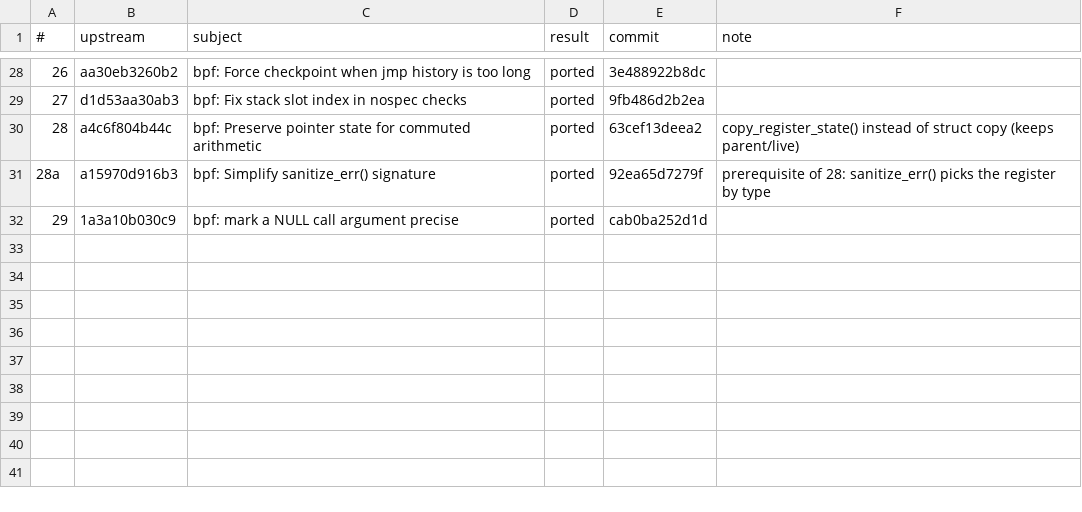
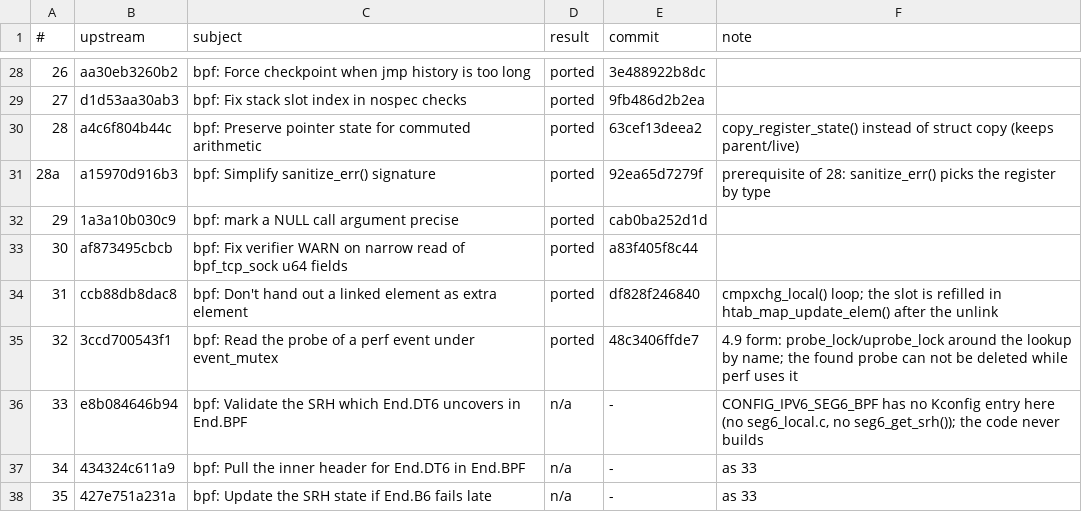
Before and after one commit to xbill9/android_kernel_google_msm-4.9, a TSV file: backport-tools/verifier-fixes.tsv, drawn as a sheet; only a part is shown, gaps mark what is left out; the diff names each change by its address in the sheet, - before the commit and + after, or states it on an @@ line.

```diff
--- a/backport-tools/verifier-fixes.tsv
+++ b/backport-tools/verifier-fixes.tsv
+row 33: 30 | af873495cbcb | bpf: Fix verifier WARN on narrow read of bpf_tcp_sock u64 fields | ported | a83f405f8c44
+row 34: 31 | ccb88db8dac8 | bpf: Don't hand out a linked element as extra element | ported | df828f246840 | cmpxchg_local() loop; the slot is refilled in htab_map_update_elem() after the unlink
+row 35: 32 | 3ccd700543f1 | bpf: Read the probe of a perf event under event_mutex | ported | 48c3406ffde7 | 4.9 form: probe_lock/uprobe_lock around the lookup by name; the found probe can not be deleted while perf uses it
+row 36: 33 | e8b084646b94 | bpf: Validate the SRH which End.DT6 uncovers in End.BPF | n/a | - | CONFIG_IPV6_SEG6_BPF has no Kconfig entry here (no seg6_local.c, no seg6_get_srh()); the code never builds
+row 37: 34 | 434324c611a9 | bpf: Pull the inner header for End.DT6 in End.BPF | n/a | - | as 33
+row 38: 35 | 427e751a231a | bpf: Update the SRH state if End.B6 fails late | n/a | - | as 33
```
Also changed, not shown: 1 other file.
